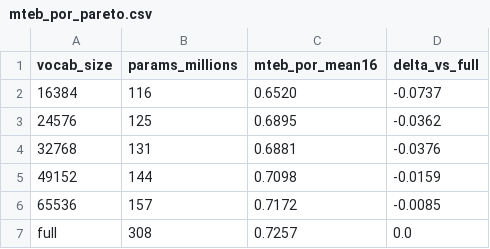
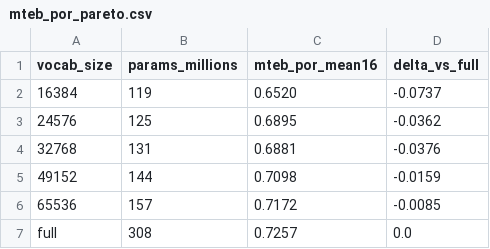
Before and after one commit to tardellirs/embedding-vocab-trimmer, a CSV file: results/mteb_por_pareto.csv, drawn as a sheet.

```diff
--- a/results/mteb_por_pareto.csv
+++ b/results/mteb_por_pareto.csv
@@ -1,3 +1,3 @@
 vocab_size,params_millions,mteb_por_mean16,delta_vs_full
-16384,116,0.6520,-0.0737
+16384,119,0.6520,-0.0737
 24576,125,0.6895,-0.0362
```
Also changed, not shown: 6 other files.
